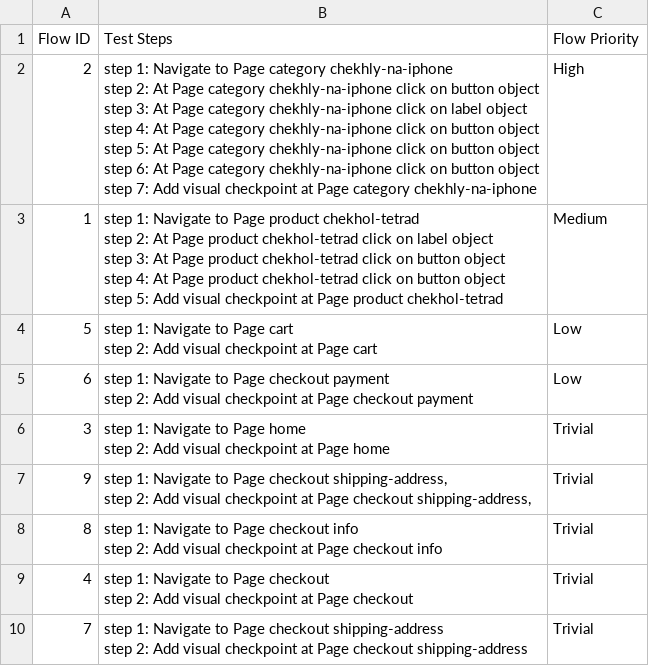
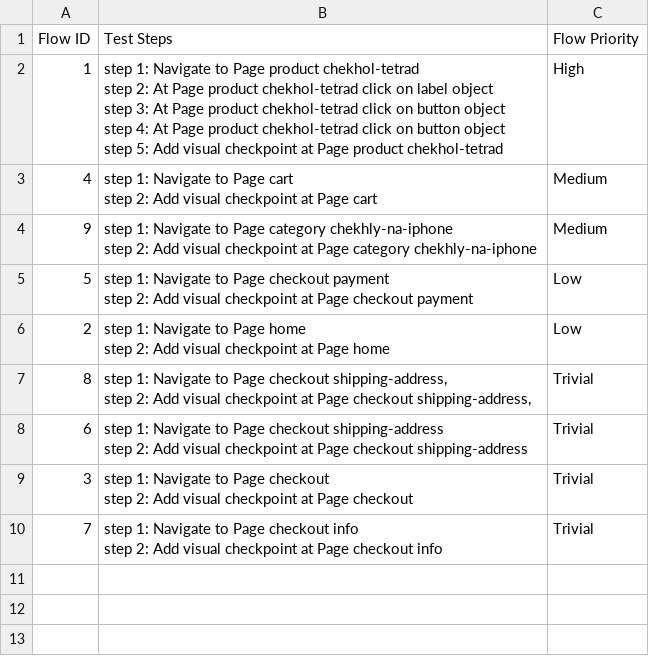
Before and after one commit to laiphamkat/pro-KA-743630-46-cellphone, a CSV file: Test Steps/steps_overview.csv, drawn as a sheet.

```diff
--- a/Test Steps/steps_overview.csv
+++ b/Test Steps/steps_overview.csv
@@ -1,27 +1,22 @@
 Flow ID,Test Steps,Flow Priority
-2,"step 1: Navigate to Page category chekhly-na-iphone
-step 2: At Page category chekhly-na-iphone click on button object
-step 3: At Page category chekhly-na-iphone click on label object
-step 4: At Page category chekhly-na-iphone click on button object
-step 5: At Page category chekhly-na-iphone click on button object
-step 6: At Page category chekhly-na-iphone click on button object
-step 7: Add visual checkpoint at Page category chekhly-na-iphone",High
-1,"step 1: Navigate to Page product chekhol-tetrad
-step 2: At Page product chekhol-tetrad click on label object
-step 3: At Page product chekhol-tetrad click on button object
-step 4: At Page product chekhol-tetrad click on button object
-step 5: Add visual checkpoint at Page product chekhol-tetrad",Medium
-5,"step 1: Navigate to Page cart
-step 2: Add visual checkpoint at Page cart",Low
-6,"step 1: Navigate to Page checkout payment
-step 2: Add visual checkpoint at Page checkout payment",Low
-3,"step 1: Navigate to Page home
-step 2: Add visual checkpoint at Page home",Trivial
-9,"step 1: Navigate to Page checkout shipping-address,
-step 2: Add visual checkpoint at Page checkout shipping-address,",Trivial
-8,"step 1: Navigate to Page checkout info
-step 2: Add visual checkpoint at Page checkout info",Trivial
-4,"step 1: Navigate to Page checkout
-step 2: Add visual checkpoint at Page checkout",Trivial
-7,"step 1: Navigate to Page checkout shipping-address
-step 2: Add visual checkpoint at Page checkout shipping-address",Trivial
+1,"step 1: Navigate to Page product chekhol-tetrad
+step 2: At Page product chekhol-tetrad click on label object
+step 3: At Page product chekhol-tetrad click on button object
+step 4: At Page product chekhol-tetrad click on button object
+step 5: Add visual checkpoint at Page product chekhol-tetrad",High
+4,"step 1: Navigate to Page cart
+step 2: Add visual checkpoint at Page cart",Medium
+9,"step 1: Navigate to Page category chekhly-na-iphone
+step 2: Add visual checkpoint at Page category chekhly-na-iphone",Medium
+5,"step 1: Navigate to Page checkout payment
+step 2: Add visual checkpoint at Page checkout payment",Low
+2,"step 1: Navigate to Page home
+step 2: Add visual checkpoint at Page home",Low
+8,"step 1: Navigate to Page checkout shipping-address,
+step 2: Add visual checkpoint at Page checkout shipping-address,",Trivial
+6,"step 1: Navigate to Page checkout shipping-address
+step 2: Add visual checkpoint at Page checkout shipping-address",Trivial
+3,"step 1: Navigate to Page checkout
+step 2: Add visual checkpoint at Page checkout",Trivial
+7,"step 1: Navigate to Page checkout info
+step 2: Add visual checkpoint at Page checkout info",Trivial
```
Also changed, not shown: 40 other files.
